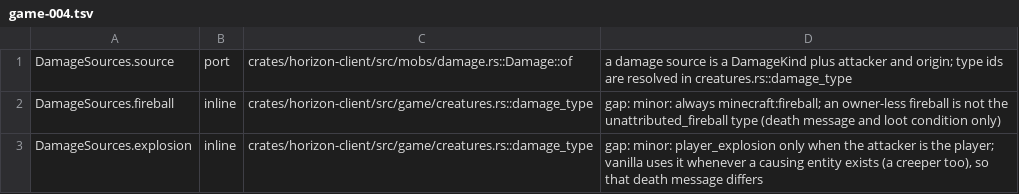
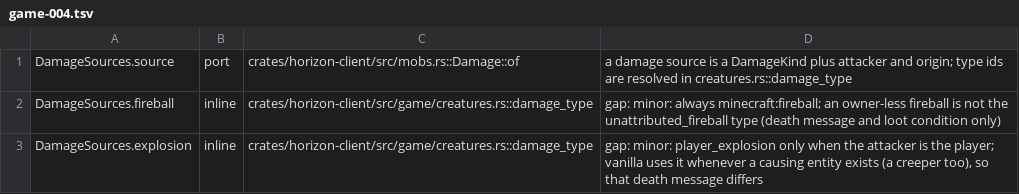
Before and after one commit to heyskylo/horizon-ios, a TSV file: tools/port_map/game-004.tsv, drawn as a sheet; only a part is shown.

```diff
--- a/tools/port_map/game-004.tsv
+++ b/tools/port_map/game-004.tsv
@@ -1,2 +1,2 @@
-DamageSources.source	port	crates/horizon-client/src/mobs/damage.rs::Damage::of	a damage source is a DamageKind plus attacker and origin; type ids are resolved in creatures.rs::damage_type
+DamageSources.source	port	crates/horizon-client/src/mobs.rs::Damage::of	a damage source is a DamageKind plus attacker and origin; type ids are resolved in creatures.rs::damage_type
 DamageSources.fireball	inline	crates/horizon-client/src/game/creatures.rs::damage_type	gap: minor: always minecraft:fireball; an owner-less fireball is not the unattributed_fireball type (death message and loot condition only)
```
Also changed, not shown: 47 other files.
